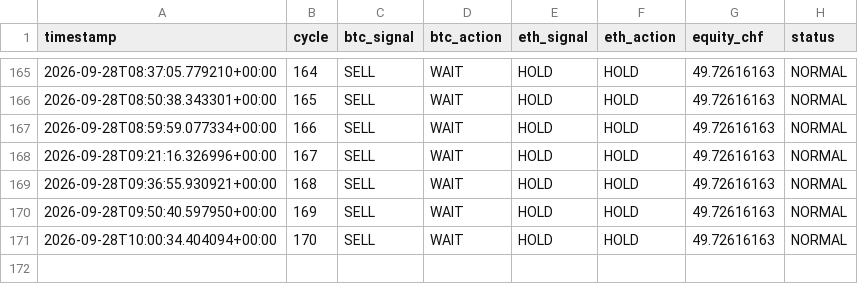
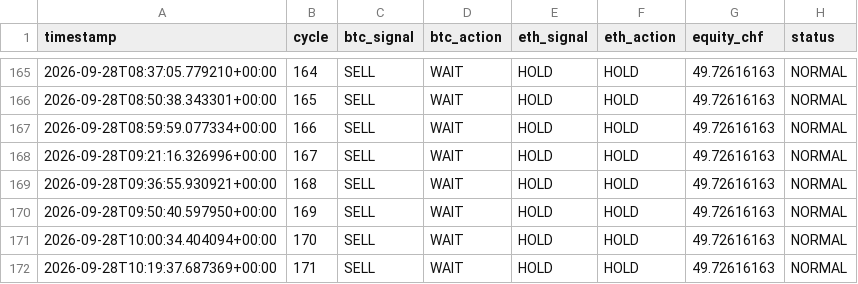
Before and after one commit to quitopiso-sys/agent001-test, a CSV file: cycles.csv, drawn as a sheet; only a part is shown, gaps mark what is left out.

Commit message:
AGENT-001 cycle 2026-09-28 10:19 UTC

```diff
--- a/cycles.csv
+++ b/cycles.csv
@@ -171 +171,2 @@ timestamp,cycle,btc_signal,btc_action,eth_signal,eth_action,equity_chf,status
 2026-09-28T10:00:34.404094+00:00,170,SELL,WAIT,HOLD,HOLD,49.72616163,NORMAL
+2026-09-28T10:19:37.687369+00:00,171,SELL,WAIT,HOLD,HOLD,49.72616163,NORMAL
```
Also changed, not shown: 4 other files.
